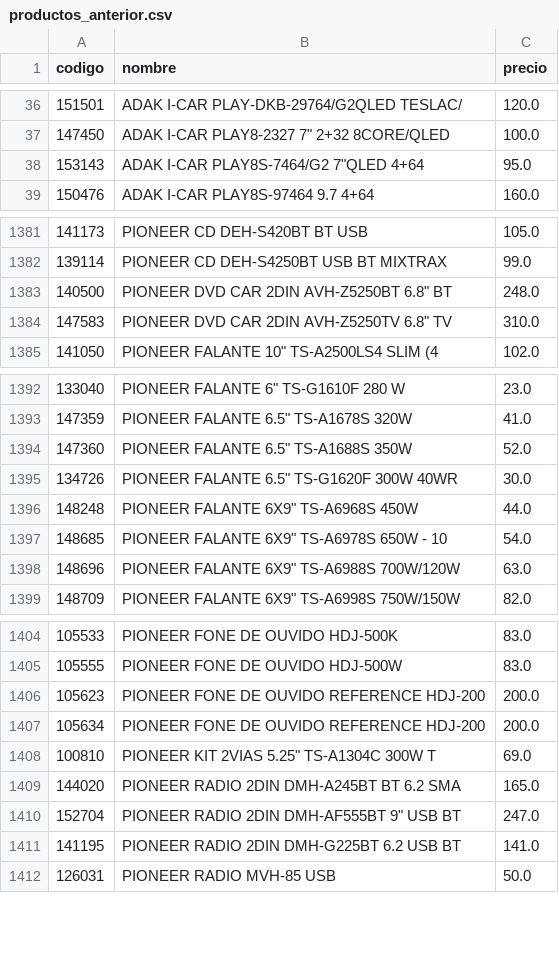
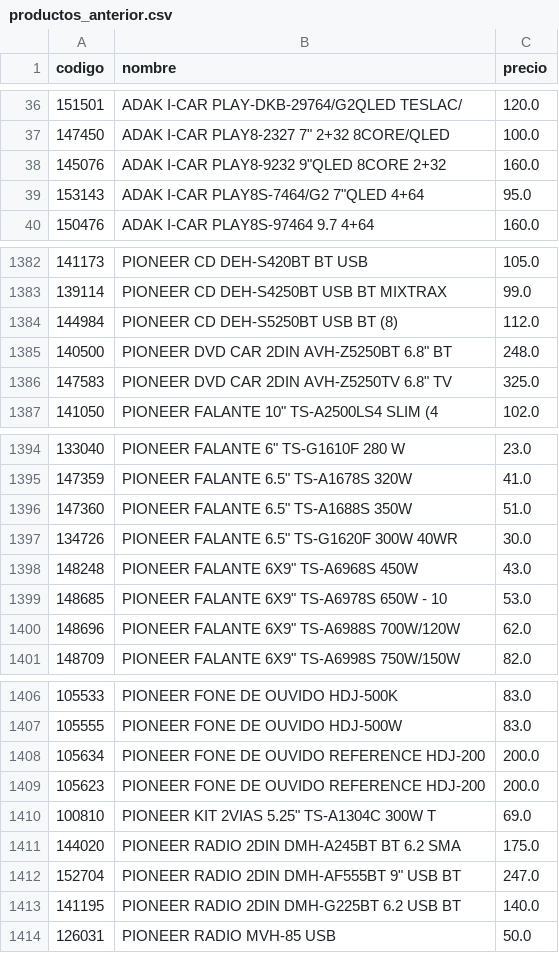
Before and after one commit to Gabrieluz1985/monitor-senki, a CSV file: productos_anterior.csv, drawn as a sheet; only a part is shown, gaps mark what is left out; the diff covers the shown part only.

```diff
--- a/productos_anterior.csv
+++ b/productos_anterior.csv
@@ -37,2 +37,3 @@
 147450,"ADAK I-CAR PLAY8-2327 7"" 2+32 8CORE/QLED",100.0
+145076,"ADAK I-CAR PLAY8-9232 9""QLED 8CORE 2+32",160.0
 153143,"ADAK I-CAR PLAY8S-7464/G2 7""QLED 4+64",95.0
@@ -1382,4 +1383,5 @@
 139114,PIONEER CD DEH-S4250BT USB BT MIXTRAX,99.0
+144984,PIONEER CD DEH-S5250BT USB BT (8),112.0
 140500,"PIONEER DVD CAR 2DIN AVH-Z5250BT 6.8"" BT",248.0
-147583,"PIONEER DVD CAR 2DIN AVH-Z5250TV 6.8"" TV",310.0
+147583,"PIONEER DVD CAR 2DIN AVH-Z5250TV 6.8"" TV",325.0
 141050,"PIONEER FALANTE 10"" TS-A2500LS4 SLIM (4",102.0
@@ -1393,7 +1395,7 @@
 147359,"PIONEER FALANTE 6.5"" TS-A1678S 320W",41.0
-147360,"PIONEER FALANTE 6.5"" TS-A1688S 350W",52.0
+147360,"PIONEER FALANTE 6.5"" TS-A1688S 350W",51.0
 134726,"PIONEER FALANTE 6.5"" TS-G1620F 300W 40WR",30.0
-148248,"PIONEER FALANTE 6X9"" TS-A6968S 450W",44.0
-148685,"PIONEER FALANTE 6X9"" TS-A6978S 650W - 10",54.0
-148696,"PIONEER FALANTE 6X9"" TS-A6988S 700W/120W",63.0
+148248,"PIONEER FALANTE 6X9"" TS-A6968S 450W",43.0
+148685,"PIONEER FALANTE 6X9"" TS-A6978S 650W - 10",53.0
+148696,"PIONEER FALANTE 6X9"" TS-A6988S 700W/120W",62.0
 148709,"PIONEER FALANTE 6X9"" TS-A6998S 750W/150W",82.0
@@ -1405,8 +1407,8 @@
 105555,PIONEER FONE DE OUVIDO HDJ-500W,83.0
-105623,PIONEER FONE DE OUVIDO REFERENCE HDJ-200,200.0
 105634,PIONEER FONE DE OUVIDO REFERENCE HDJ-200,200.0
+105623,PIONEER FONE DE OUVIDO REFERENCE HDJ-200,200.0
 100810,"PIONEER KIT 2VIAS 5.25"" TS-A1304C 300W T",69.0
-144020,PIONEER RADIO 2DIN DMH-A245BT BT 6.2 SMA,165.0
+144020,PIONEER RADIO 2DIN DMH-A245BT BT 6.2 SMA,175.0
 152704,"PIONEER RADIO 2DIN DMH-AF555BT 9"" USB BT",247.0
-141195,PIONEER RADIO 2DIN DMH-G225BT 6.2 USB BT,141.0
+141195,PIONEER RADIO 2DIN DMH-G225BT 6.2 USB BT,140.0
 126031,PIONEER RADIO MVH-85 USB,50.0
```
Also changed, not shown: 2 added rows, 5 moved rows and 3 edited cells elsewhere in this file.
